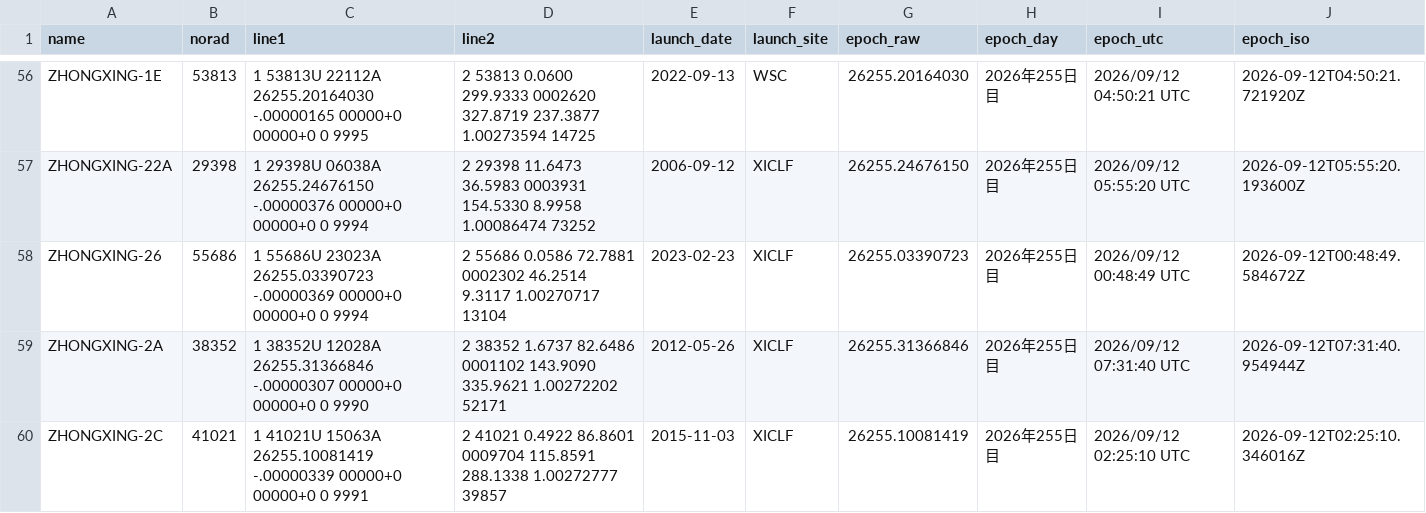
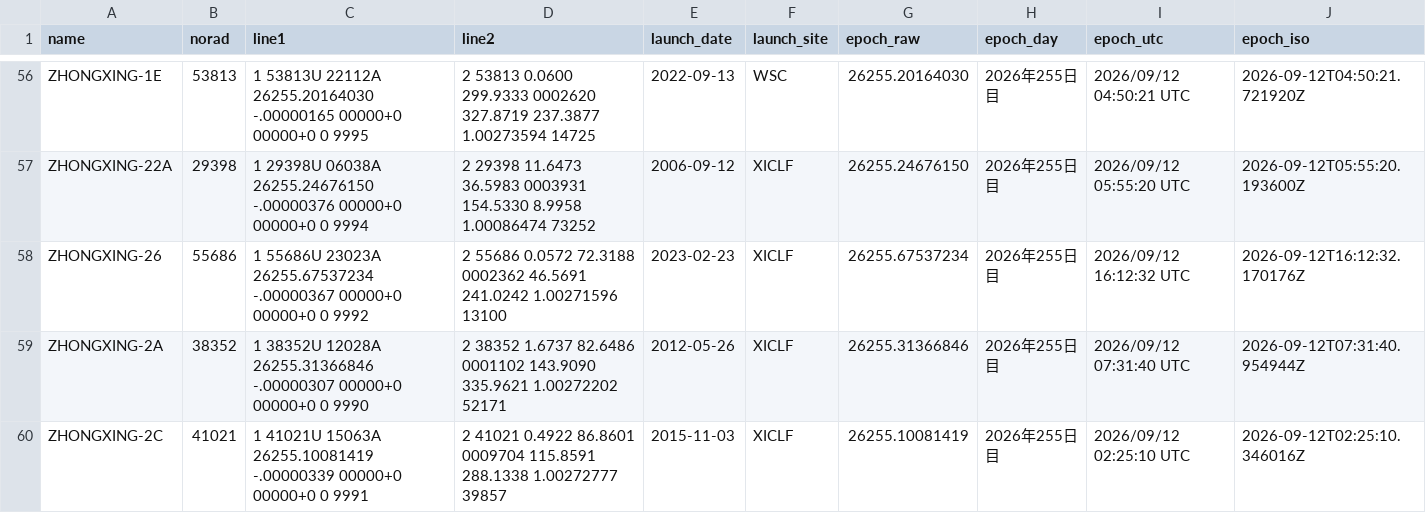
Before and after one commit to butagorilla1182/china_geo_map, a CSV file: china_geo.csv, drawn as a sheet; only a part is shown, gaps mark what is left out.

```diff
--- a/china_geo.csv
+++ b/china_geo.csv
@@ -57,3 +57,3 @@ ZHONGXING-1E,53813,1 53813U 22112A   26255.20164030 -.00000165  00000+0  00000+0
 ZHONGXING-22A,29398,1 29398U 06038A   26255.24676150 -.00000376  00000+0  00000+0 0  9994,2 29398  11.6473  36.5983 0003931 154.5330   8.9958  1.00086474 73252,2006-09-12,XICLF,26255.24676150,2026年255日目,2026/09/12 05:55:20 UTC,2026-09-12T05:55:20.193600Z
-ZHONGXING-26,55686,1 55686U 23023A   26255.03390723 -.00000369  00000+0  00000+0 0  9994,2 55686   0.0586  72.7881 0002302  46.2514   9.3117  1.00270717 13104,2023-02-23,XICLF,26255.03390723,2026年255日目,2026/09/12 00:48:49 UTC,2026-09-12T00:48:49.584672Z
+ZHONGXING-26,55686,1 55686U 23023A   26255.67537234 -.00000367  00000+0  00000+0 0  9992,2 55686   0.0572  72.3188 0002362  46.5691 241.0242  1.00271596 13100,2023-02-23,XICLF,26255.67537234,2026年255日目,2026/09/12 16:12:32 UTC,2026-09-12T16:12:32.170176Z
 ZHONGXING-2A,38352,1 38352U 12028A   26255.31366846 -.00000307  00000+0  00000+0 0  9990,2 38352   1.6737  82.6486 0001102 143.9090 335.9621  1.00272202 52171,2012-05-26,XICLF,26255.31366846,2026年255日目,2026/09/12 07:31:40 UTC,2026-09-12T07:31:40.954944Z
```
Also changed, not shown: 4 other files.
